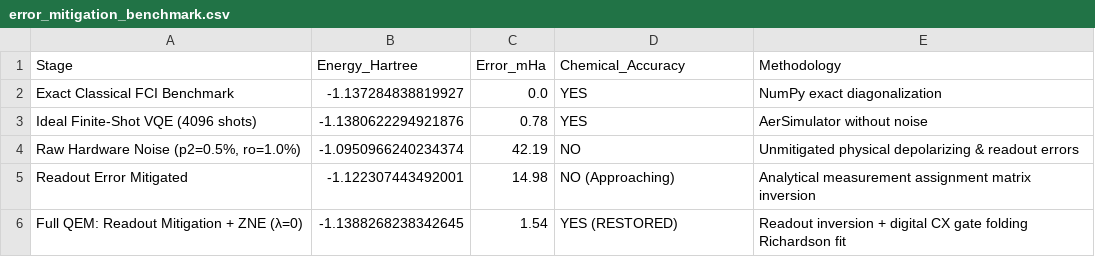
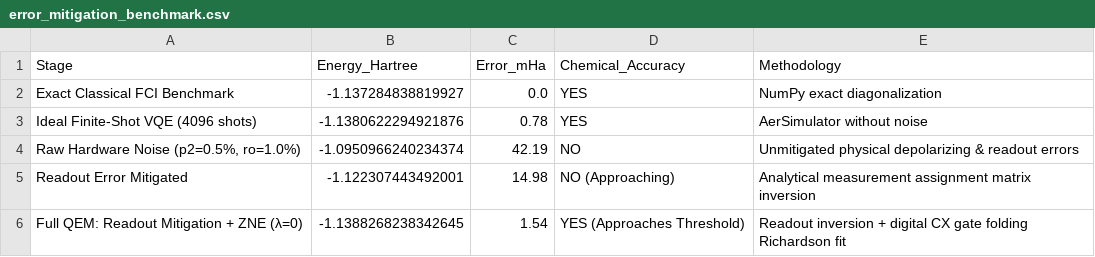
Before and after one commit to uzuhiko06/qff-2026-c1-h2-vqe, a CSV file: results/tables/error_mitigation_benchmark.csv, drawn as a sheet.

```diff
--- a/results/tables/error_mitigation_benchmark.csv
+++ b/results/tables/error_mitigation_benchmark.csv
@@ -5,2 +5,2 @@ Ideal Finite-Shot VQE (4096 shots),-1.1380622294921876,0.78,YES,AerSimulator wit
 Readout Error Mitigated,-1.122307443492001,14.98,NO (Approaching),Analytical measurement assignment matrix inversion
-Full QEM: Readout Mitigation + ZNE (λ=0),-1.1388268238342645,1.54,YES (RESTORED),Readout inversion + digital CX gate folding Richardson fit
+Full QEM: Readout Mitigation + ZNE (λ=0),-1.1388268238342645,1.54,YES (Approaches Threshold),Readout inversion + digital CX gate folding Richardson fit
```
Also changed, not shown: results/tables/AB_comparison.csv, results/tables/final_comparison.csv, 10 other files.
